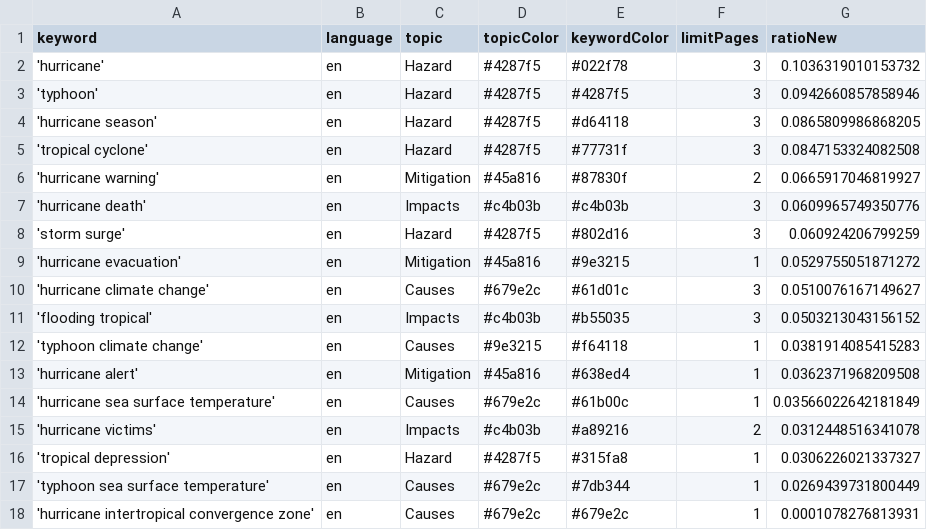
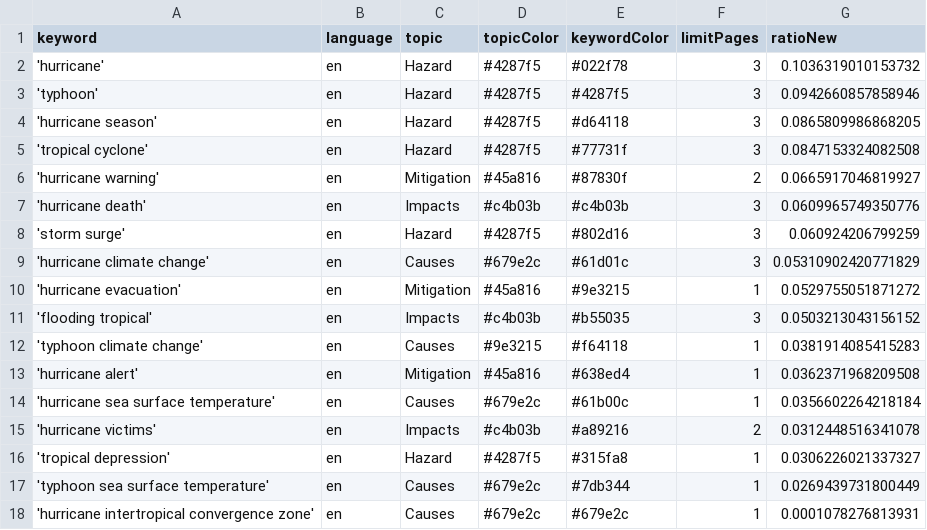
Before and after one commit to jens-news/hurricaneIsComing, a CSV file: keywords.csv, drawn as a sheet.

```diff
--- a/keywords.csv
+++ b/keywords.csv
@@ -8,4 +8,4 @@ keyword,language,topic,topicColor,keywordColor,limitPages,ratioNew
 'storm surge',en,Hazard,#4287f5,#802d16,3,0.060924206799259
+'hurricane climate change',en,Causes,#679e2c,#61d01c,3,0.05310902420771829
 'hurricane evacuation',en,Mitigation,#45a816,#9e3215,1,0.0529755051871272
-'hurricane climate change',en,Causes,#679e2c,#61d01c,3,0.0510076167149627
 'flooding tropical',en,Impacts,#c4b03b,#b55035,3,0.0503213043156152
@@ -13,3 +13,3 @@ keyword,language,topic,topicColor,keywordColor,limitPages,ratioNew
 'hurricane alert',en,Mitigation,#45a816,#638ed4,1,0.0362371968209508
-'hurricane sea surface temperature',en,Causes,#679e2c,#61b00c,1,0.03566022642181849
+'hurricane sea surface temperature',en,Causes,#679e2c,#61b00c,1,0.0356602264218184
 'hurricane victims',en,Impacts,#c4b03b,#a89216,2,0.0312448516341078
```
Also changed, not shown: csv/news_2026_05.csv.
